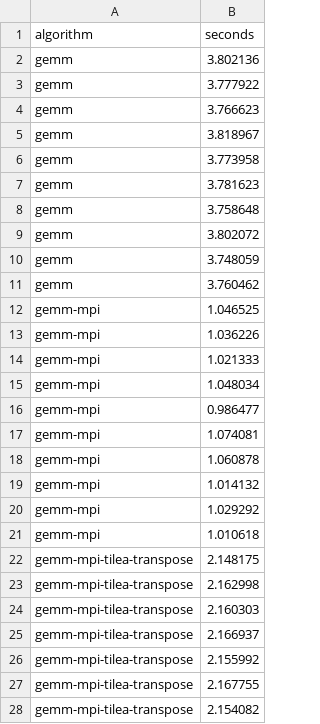
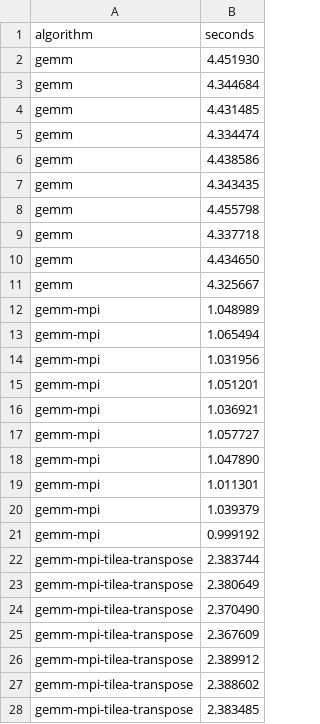
Before and after one commit to jiriklepl/noarr-mpi, a CSV file: data/compare-example-slurm.csv, drawn as a sheet; only a part is shown; the diff covers the shown part only.

```diff
--- a/data/compare-example-slurm.csv
+++ b/data/compare-example-slurm.csv
@@ -1,28 +1,28 @@
 algorithm,seconds
-gemm,3.802136
-gemm,3.777922
-gemm,3.766623
-gemm,3.818967
-gemm,3.773958
-gemm,3.781623
-gemm,3.758648
-gemm,3.802072
-gemm,3.748059
-gemm,3.760462
-gemm-mpi,1.046525
-gemm-mpi,1.036226
-gemm-mpi,1.021333
-gemm-mpi,1.048034
-gemm-mpi,0.986477
-gemm-mpi,1.074081
-gemm-mpi,1.060878
-gemm-mpi,1.014132
-gemm-mpi,1.029292
-gemm-mpi,1.010618
-gemm-mpi-tilea-transpose,2.148175
-gemm-mpi-tilea-transpose,2.162998
-gemm-mpi-tilea-transpose,2.160303
-gemm-mpi-tilea-transpose,2.166937
-gemm-mpi-tilea-transpose,2.155992
-gemm-mpi-tilea-transpose,2.167755
-gemm-mpi-tilea-transpose,2.154082
+gemm,4.451930
+gemm,4.344684
+gemm,4.431485
+gemm,4.334474
+gemm,4.438586
+gemm,4.343435
+gemm,4.455798
+gemm,4.337718
+gemm,4.434650
+gemm,4.325667
+gemm-mpi,1.048989
+gemm-mpi,1.065494
+gemm-mpi,1.031956
+gemm-mpi,1.051201
+gemm-mpi,1.036921
+gemm-mpi,1.057727
+gemm-mpi,1.047890
+gemm-mpi,1.011301
+gemm-mpi,1.039379
+gemm-mpi,0.999192
+gemm-mpi-tilea-transpose,2.383744
+gemm-mpi-tilea-transpose,2.380649
+gemm-mpi-tilea-transpose,2.370490
+gemm-mpi-tilea-transpose,2.367609
+gemm-mpi-tilea-transpose,2.389912
+gemm-mpi-tilea-transpose,2.388602
+gemm-mpi-tilea-transpose,2.383485
```
Also changed, not shown: 3 edited cells elsewhere in this file, data/compare-example.csv.
